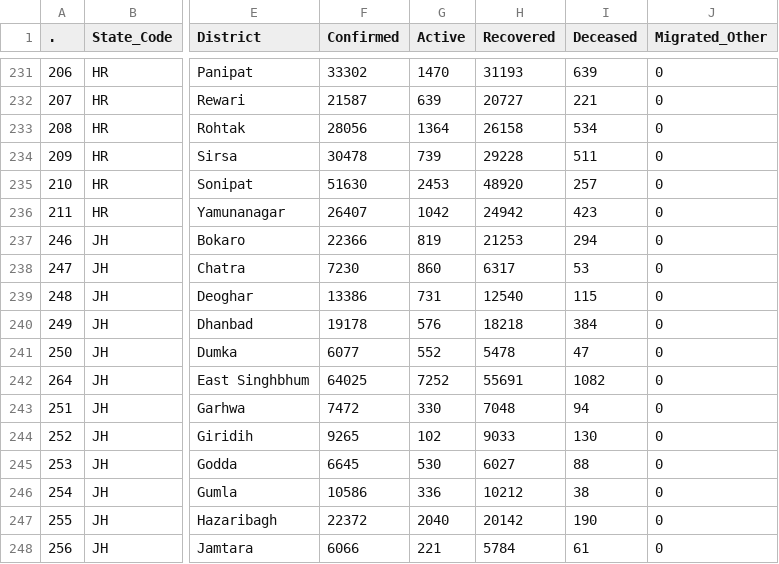
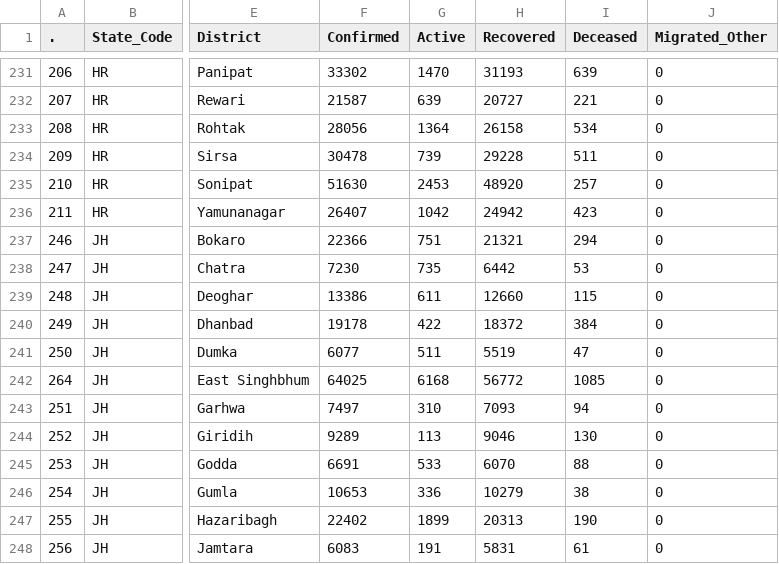
Before and after one commit to abhiramr/covid19bharat_data, a CSV file: csv/latest/district_wise.csv, drawn as a sheet; only a part is shown, gaps mark what is left out; the diff covers the shown part only; the diff names each change by its address in the sheet, - before the commit and + after, or states it on an @@ line.

```diff
--- a/csv/latest/district_wise.csv
+++ b/csv/latest/district_wise.csv
-G237 (Active): 819
+G237 (Active): 751
-H237 (Recovered): 21253
+H237 (Recovered): 21321
-G238 (Active): 860
+G238 (Active): 735
-H238 (Recovered): 6317
+H238 (Recovered): 6442
-G239 (Active): 731
+G239 (Active): 611
-H239 (Recovered): 12540
+H239 (Recovered): 12660
-G240 (Active): 576
+G240 (Active): 422
-H240 (Recovered): 18218
+H240 (Recovered): 18372
-G241 (Active): 552
+G241 (Active): 511
-H241 (Recovered): 5478
+H241 (Recovered): 5519
-G242 (Active): 7252
+G242 (Active): 6168
-H242 (Recovered): 55691
+H242 (Recovered): 56772
-I242 (Deceased): 1082
+I242 (Deceased): 1085
-F243 (Confirmed): 7472
+F243 (Confirmed): 7497
-G243 (Active): 330
+G243 (Active): 310
-H243 (Recovered): 7048
+H243 (Recovered): 7093
-F244 (Confirmed): 9265
+F244 (Confirmed): 9289
-G244 (Active): 102
+G244 (Active): 113
-H244 (Recovered): 9033
+H244 (Recovered): 9046
-F245 (Confirmed): 6645
+F245 (Confirmed): 6691
-G245 (Active): 530
+G245 (Active): 533
-H245 (Recovered): 6027
+H245 (Recovered): 6070
-F246 (Confirmed): 10586
+F246 (Confirmed): 10653
-H246 (Recovered): 10212
+H246 (Recovered): 10279
-F247 (Confirmed): 22372
+F247 (Confirmed): 22402
-G247 (Active): 2040
+G247 (Active): 1899
-H247 (Recovered): 20142
+H247 (Recovered): 20313
-F248 (Confirmed): 6066
+F248 (Confirmed): 6083
-G248 (Active): 221
+G248 (Active): 191
-H248 (Recovered): 5784
+H248 (Recovered): 5831
```
Also changed, not shown: 37 edited cells elsewhere in this file, csv/latest/case_time_series.csv, csv/latest/state_wise.csv, 12 other files.
